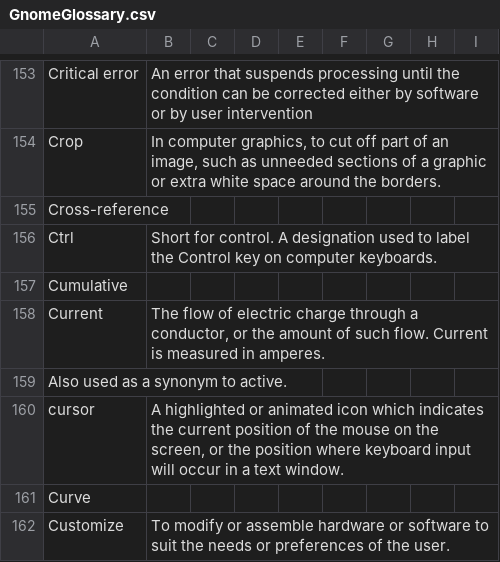
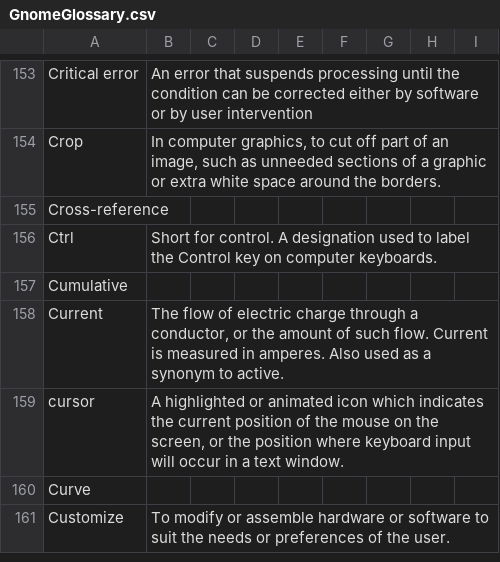
Before and after one commit to GNOME/gnome-i18n, a CSV file: glossary/GnomeGlossary.csv, drawn as a sheet; only a part is shown, gaps mark what is left out.

```diff
--- a/glossary/GnomeGlossary.csv
+++ b/glossary/GnomeGlossary.csv
@@ -157,4 +157,3 @@
 "Cumulative"||||||||
-"Current"|"The flow of electric charge through a conductor, or the amount of such flow. Current is measured in amperes. "|||||||
-"Also used as a synonym to active."||||||||
+"Current"|"The flow of electric charge through a conductor, or the amount of such flow. Current is measured in amperes. Also used as a synonym to active."|||||||
 "cursor"|"A highlighted or animated icon which indicates the current position of the mouse on the screen, or the position where keyboard input will occur in a text window."|||||||
```
Also changed, not shown: 1 other file.
